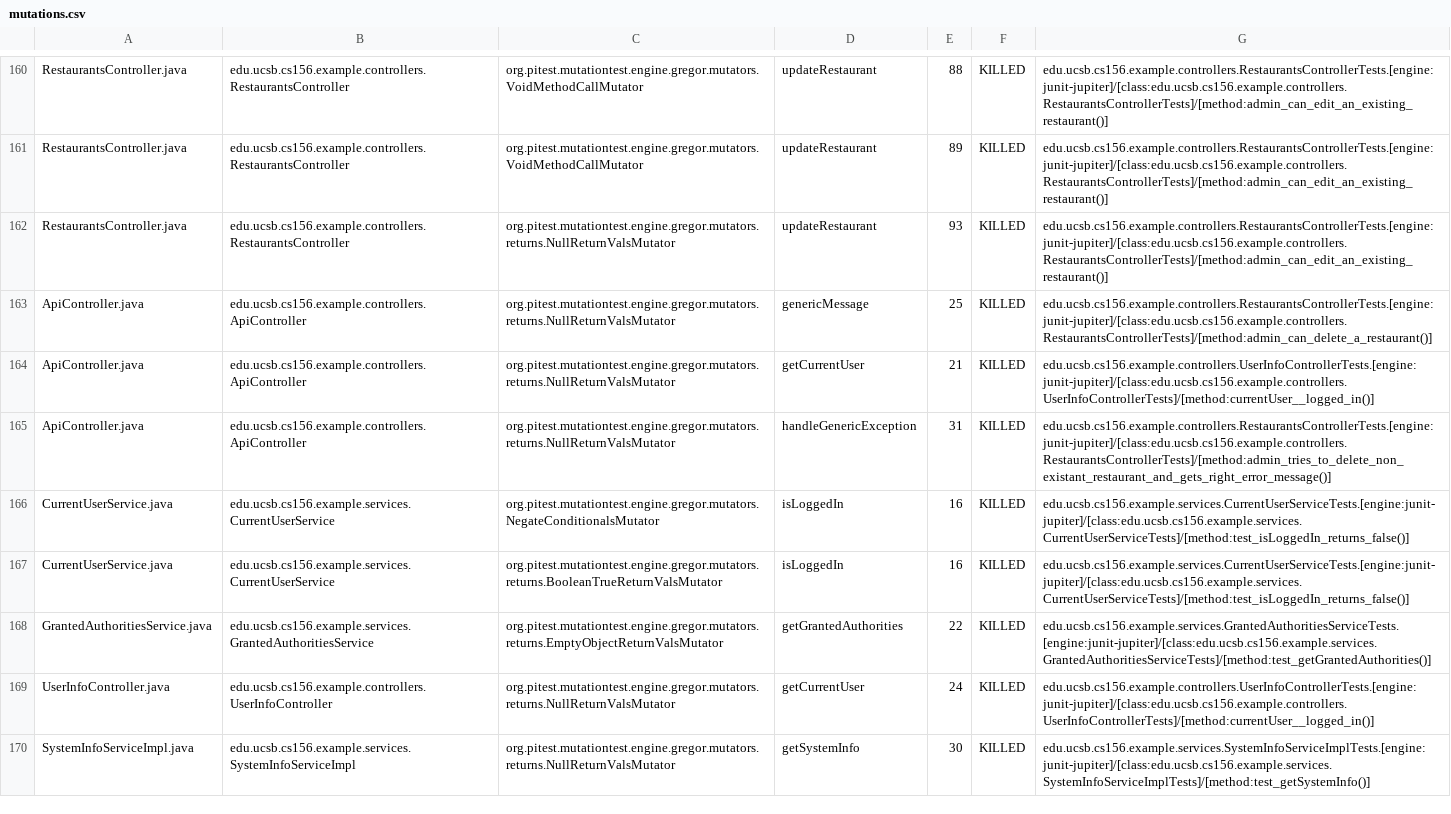
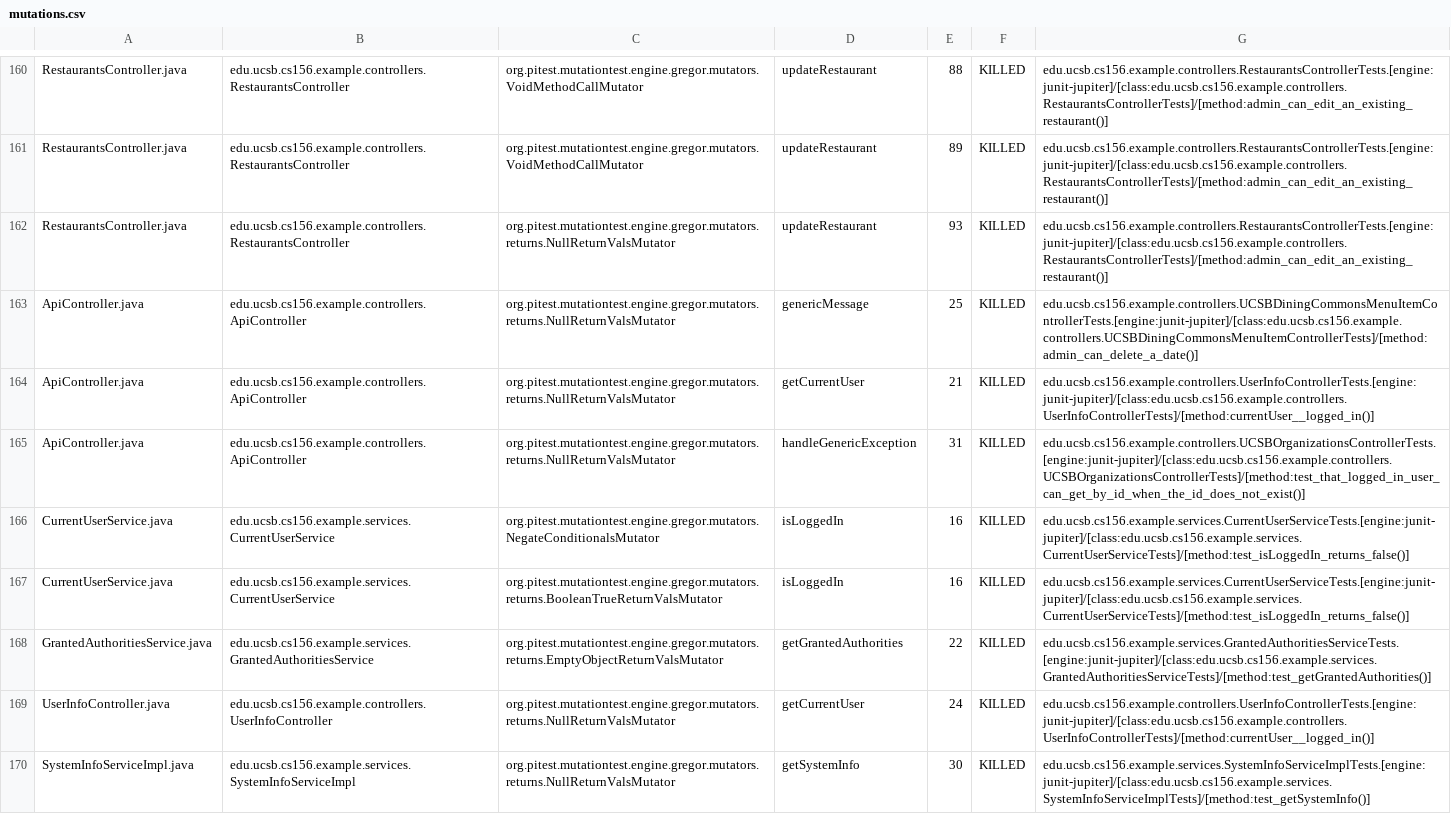
Before and after one commit to ucsb-cs156-w24/team03-w24-5pm-3, a CSV file: prs/114/pitest/mutations.csv, drawn as a sheet; only a part is shown, gaps mark what is left out.

Commit message:
Deploying to gh-pages from @ ucsb-cs156-w24/team03-w24-5pm-3@4974fc8a2d8251c04425bfae622df04f576bfa38 🚀

```diff
--- a/prs/114/pitest/mutations.csv
+++ b/prs/114/pitest/mutations.csv
@@ -162,5 +162,5 @@ RestaurantsController.java,edu.ucsb.cs156.example.controllers.RestaurantsControl
 RestaurantsController.java,edu.ucsb.cs156.example.controllers.RestaurantsController,org.pitest.mutationtest.engine.gregor.mutators.returns.NullReturnValsMutator,updateRestaurant,93,KILLED,edu.ucsb.cs156.example.controllers.RestaurantsControllerTests.[engine:junit-jupiter]/[class:edu.ucsb.cs156.example.controllers.RestaurantsControllerTests]/[method:admin_can_edit_an_existing_restaurant()]
-ApiController.java,edu.ucsb.cs156.example.controllers.ApiController,org.pitest.mutationtest.engine.gregor.mutators.returns.NullReturnValsMutator,genericMessage,25,KILLED,edu.ucsb.cs156.example.controllers.RestaurantsControllerTests.[engine:junit-jupiter]/[class:edu.ucsb.cs156.example.controllers.RestaurantsControllerTests]/[method:admin_can_delete_a_restaurant()]
+ApiController.java,edu.ucsb.cs156.example.controllers.ApiController,org.pitest.mutationtest.engine.gregor.mutators.returns.NullReturnValsMutator,genericMessage,25,KILLED,edu.ucsb.cs156.example.controllers.UCSBDiningCommonsMenuItemControllerTests.[engine:junit-jupiter]/[class:edu.ucsb.cs156.example.controllers.UCSBDiningCommonsMenuItemControllerTests]/[method:admin_can_delete_a_date()]
 ApiController.java,edu.ucsb.cs156.example.controllers.ApiController,org.pitest.mutationtest.engine.gregor.mutators.returns.NullReturnValsMutator,getCurrentUser,21,KILLED,edu.ucsb.cs156.example.controllers.UserInfoControllerTests.[engine:junit-jupiter]/[class:edu.ucsb.cs156.example.controllers.UserInfoControllerTests]/[method:currentUser__logged_in()]
-ApiController.java,edu.ucsb.cs156.example.controllers.ApiController,org.pitest.mutationtest.engine.gregor.mutators.returns.NullReturnValsMutator,handleGenericException,31,KILLED,edu.ucsb.cs156.example.controllers.RestaurantsControllerTests.[engine:junit-jupiter]/[class:edu.ucsb.cs156.example.controllers.RestaurantsControllerTests]/[method:admin_tries_to_delete_non_existant_restaurant_and_gets_right_error_message()]
+ApiController.java,edu.ucsb.cs156.example.controllers.ApiController,org.pitest.mutationtest.engine.gregor.mutators.returns.NullReturnValsMutator,handleGenericException,31,KILLED,edu.ucsb.cs156.example.controllers.UCSBOrganizationsControllerTests.[engine:junit-jupiter]/[class:edu.ucsb.cs156.example.controllers.UCSBOrganizationsControllerTests]/[method:test_that_logged_in_user_can_get_by_id_when_the_id_does_not_exist()]
 CurrentUserService.java,edu.ucsb.cs156.example.services.CurrentUserService,org.pitest.mutationtest.engine.gregor.mutators.NegateConditionalsMutator,isLoggedIn,16,KILLED,edu.ucsb.cs156.example.services.CurrentUserServiceTests.[engine:junit-jupiter]/[class:edu.ucsb.cs156.example.services.CurrentUserServiceTests]/[method:test_isLoggedIn_returns_false()]
```
Also changed, not shown: 18 other files.
